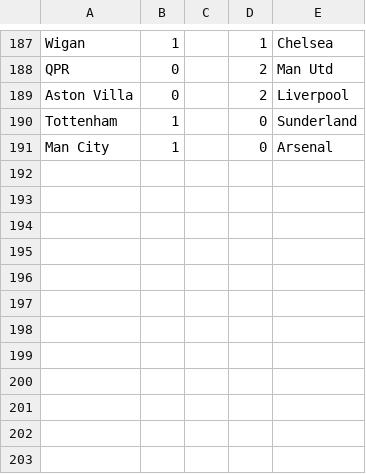
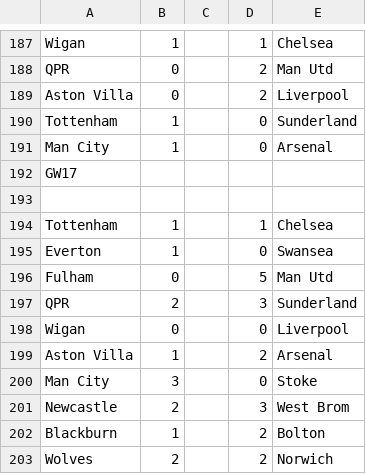
Before and after one commit to ahmedammar/geneticprogramming_ecj, a CSV file: data/epldata2012.csv, drawn as a sheet; only a part is shown, gaps mark what is left out; the diff names each change by its address in the sheet, - before the commit and + after, or states it on an @@ line.

```diff
--- a/data/epldata2012.csv
+++ b/data/epldata2012.csv
+row 192: GW17
+row 193: (empty)
+row 194: Tottenham | 1 |  | 1 | Chelsea
+row 195: Everton | 1 |  | 0 | Swansea
+row 196: Fulham | 0 |  | 5 | Man Utd
+row 197: QPR | 2 |  | 3 | Sunderland
+row 198: Wigan | 0 |  | 0 | Liverpool
+row 199: Aston Villa | 1 |  | 2 | Arsenal
+row 200: Man City | 3 |  | 0 | Stoke
+row 201: Newcastle | 2 |  | 3 | West Brom
+row 202: Blackburn | 1 |  | 2 | Bolton
+row 203: Wolves | 2 |  | 2 | Norwich
```
Also changed, not shown: 4 other files.
